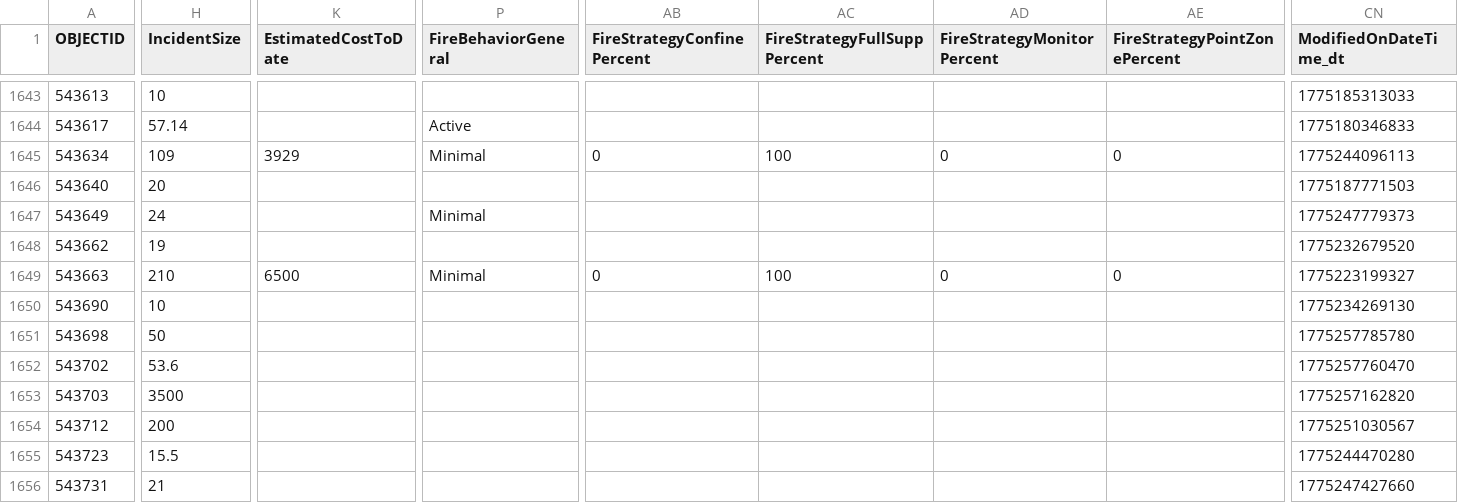
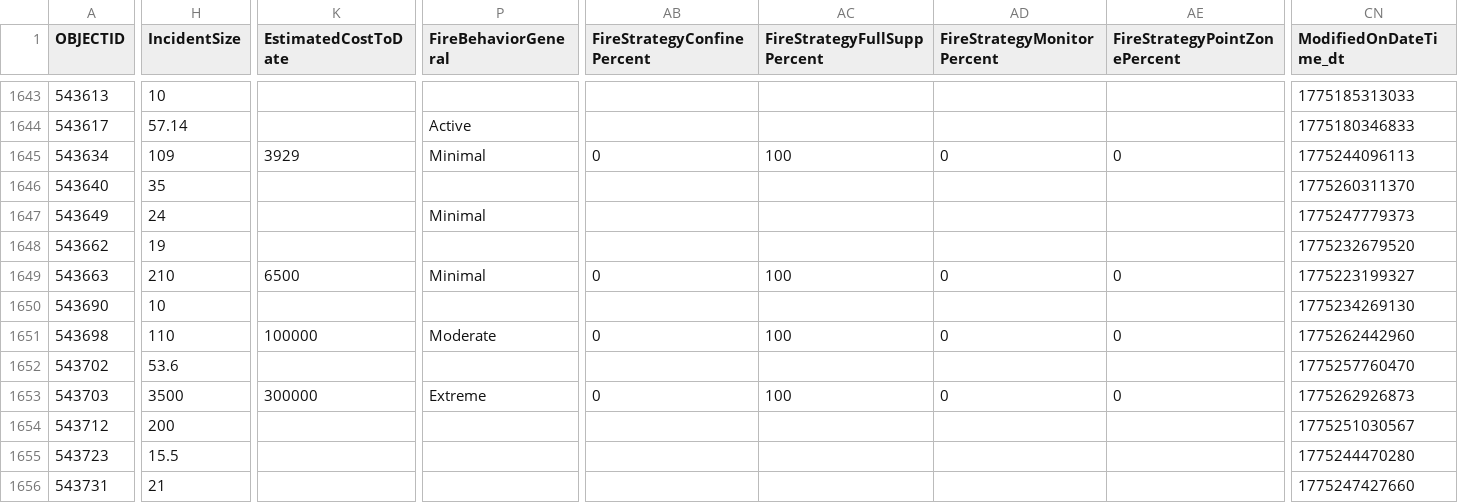
Before and after one commit to githamm/wildfire-tracker, a CSV file: data/wildfire_ytd.csv, drawn as a sheet; only a part is shown, gaps mark what is left out; the diff covers the shown part only; the diff names each change by its address in the sheet, - before the commit and + after, or states it on an @@ line.

```diff
--- a/data/wildfire_ytd.csv
+++ b/data/wildfire_ytd.csv
-H1646 (IncidentSize): 20
+H1646 (IncidentSize): 35
-CN1646 (ModifiedOnDateTime_dt): 1775187771503
+CN1646 (ModifiedOnDateTime_dt): 1775260311370
-H1651 (IncidentSize): 50
+H1651 (IncidentSize): 110
-K1651 (EstimatedCostToDate): (empty)
+K1651 (EstimatedCostToDate): 100000
-P1651 (FireBehaviorGeneral): (empty)
+P1651 (FireBehaviorGeneral): Moderate
-AB1651 (FireStrategyConfinePercent): (empty)
+AB1651 (FireStrategyConfinePercent): 0
-AC1651 (FireStrategyFullSuppPercent): (empty)
+AC1651 (FireStrategyFullSuppPercent): 100
-AD1651 (FireStrategyMonitorPercent): (empty)
+AD1651 (FireStrategyMonitorPercent): 0
-AE1651 (FireStrategyPointZonePercent): (empty)
+AE1651 (FireStrategyPointZonePercent): 0
-CN1651 (ModifiedOnDateTime_dt): 1775257785780
+CN1651 (ModifiedOnDateTime_dt): 1775262442960
-K1653 (EstimatedCostToDate): (empty)
+K1653 (EstimatedCostToDate): 300000
-P1653 (FireBehaviorGeneral): (empty)
+P1653 (FireBehaviorGeneral): Extreme
-AB1653 (FireStrategyConfinePercent): (empty)
+AB1653 (FireStrategyConfinePercent): 0
-AC1653 (FireStrategyFullSuppPercent): (empty)
+AC1653 (FireStrategyFullSuppPercent): 100
-AD1653 (FireStrategyMonitorPercent): (empty)
+AD1653 (FireStrategyMonitorPercent): 0
-AE1653 (FireStrategyPointZonePercent): (empty)
+AE1653 (FireStrategyPointZonePercent): 0
-CN1653 (ModifiedOnDateTime_dt): 1775257162820
+CN1653 (ModifiedOnDateTime_dt): 1775262926873
```
Also changed, not shown: 2 added rows and 69 edited cells elsewhere in this file.
